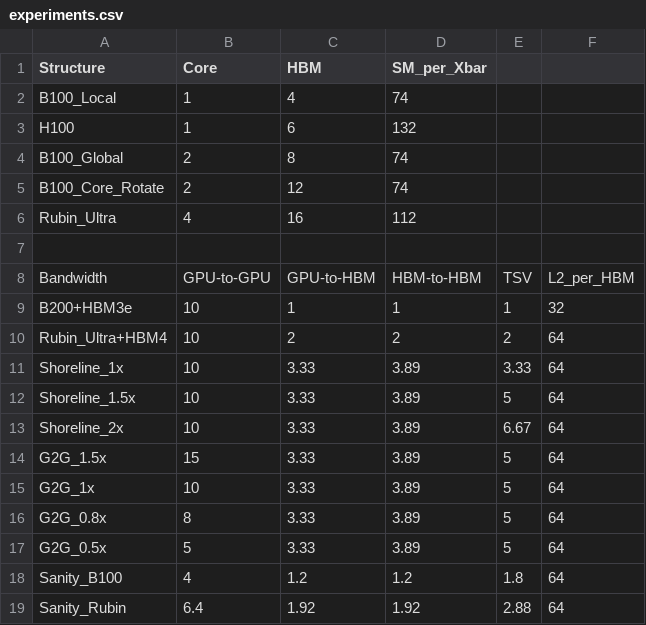
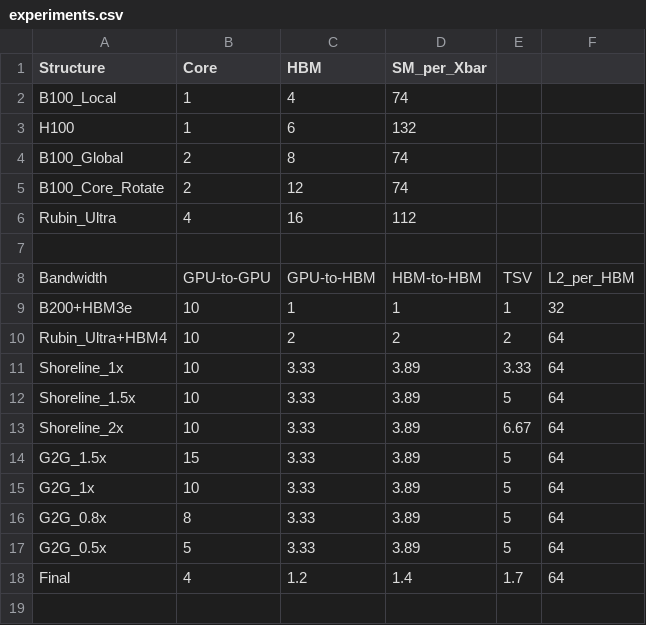
Before and after one commit to GyeongjaeLee/gpgpu-sim_distribution, a CSV file: experiments.csv, drawn as a sheet.

```diff
--- a/experiments.csv
+++ b/experiments.csv
@@ -17,3 +17,2 @@ G2G_0.8x	8	3.33	3.89	5	64
 G2G_0.5x	5	3.33	3.89	5	64
-Sanity_B100	4	1.2	1.2	1.8	64
-Sanity_Rubin	6.4	1.92	1.92	2.88	64
+Final	4	1.2	1.4	1.7	64
```
Also changed, not shown: hitrate.csv, 7 other files.
